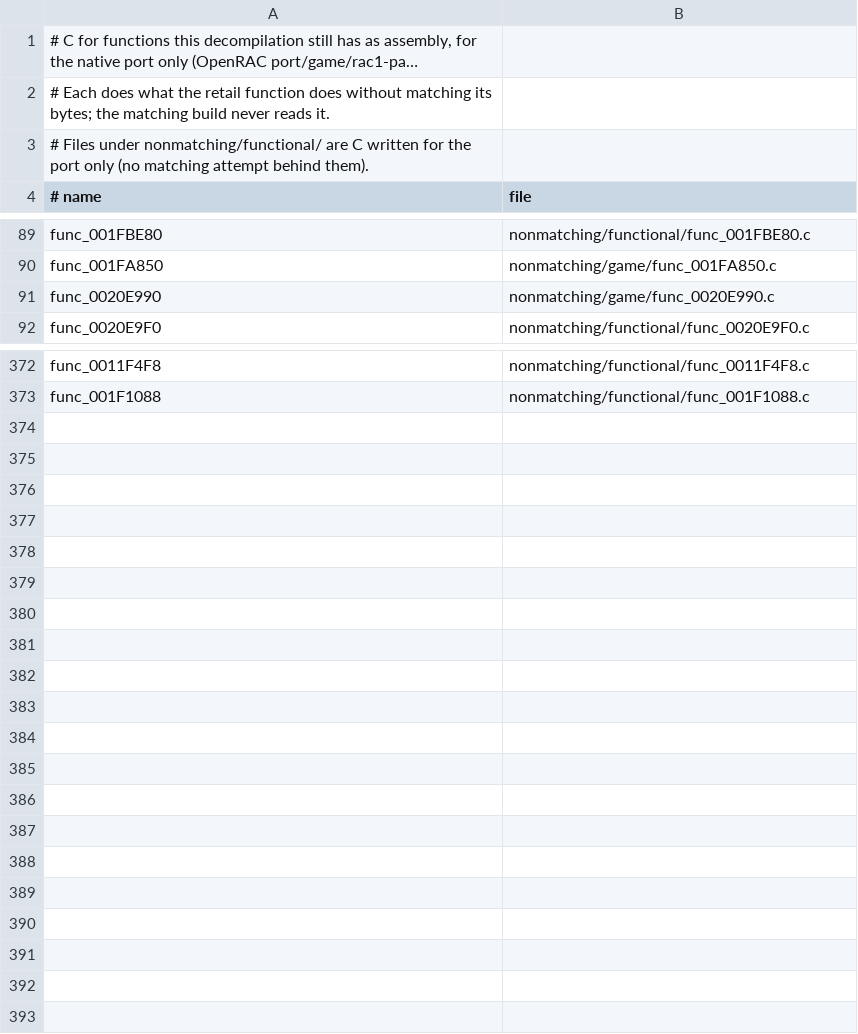
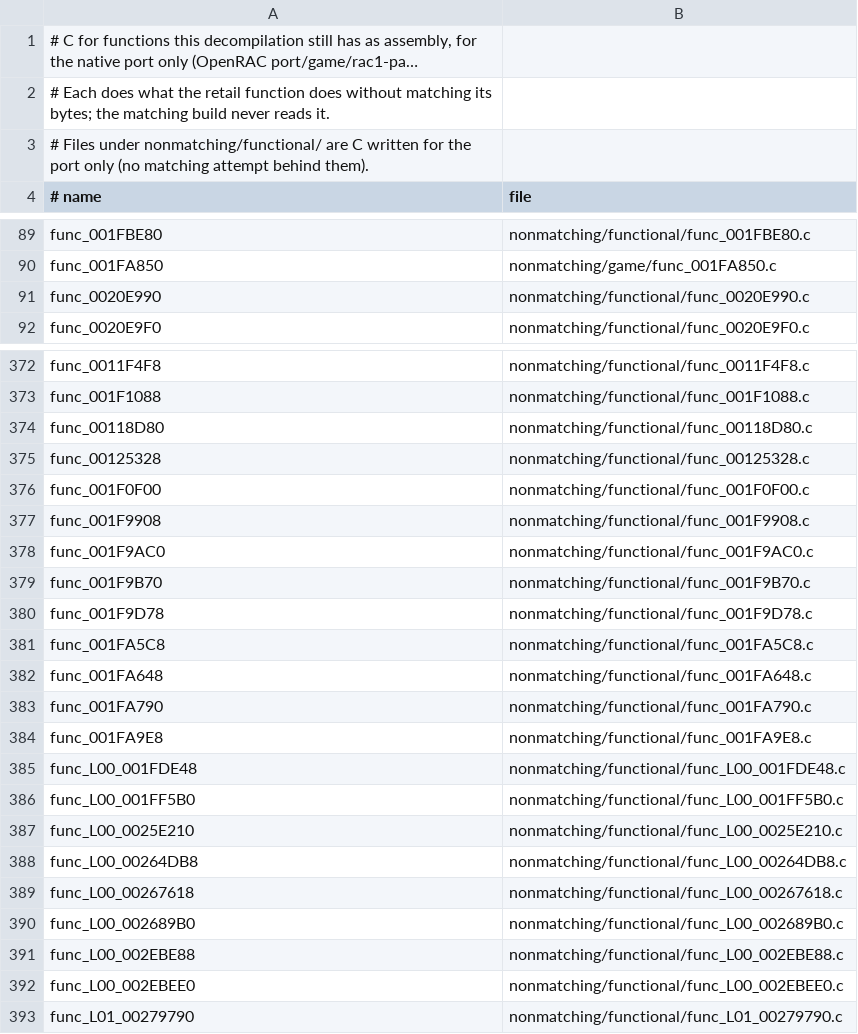
Before and after one commit to BIGGZ22/OpenRAC-NX, a TSV file: games/rac1/nonmatching/functional.tsv, drawn as a sheet; only a part is shown, gaps mark what is left out; long unchanged cells end in …; the diff covers the shown part only.

```diff
--- a/games/rac1/nonmatching/functional.tsv
+++ b/games/rac1/nonmatching/functional.tsv
@@ -90,3 +90,3 @@ func_001FBE80	nonmatching/functional/func_001FBE80.c
 func_001FA850	nonmatching/game/func_001FA850.c
-func_0020E990	nonmatching/game/func_0020E990.c
+func_0020E990	nonmatching/functional/func_0020E990.c
 func_0020E9F0	nonmatching/functional/func_0020E9F0.c
@@ -373 +373,21 @@ func_0011F4F8	nonmatching/functional/func_0011F4F8.c
 func_001F1088	nonmatching/functional/func_001F1088.c
+func_00118D80	nonmatching/functional/func_00118D80.c
+func_00125328	nonmatching/functional/func_00125328.c
+func_001F0F00	nonmatching/functional/func_001F0F00.c
+func_001F9908	nonmatching/functional/func_001F9908.c
+func_001F9AC0	nonmatching/functional/func_001F9AC0.c
+func_001F9B70	nonmatching/functional/func_001F9B70.c
+func_001F9D78	nonmatching/functional/func_001F9D78.c
+func_001FA5C8	nonmatching/functional/func_001FA5C8.c
+func_001FA648	nonmatching/functional/func_001FA648.c
+func_001FA790	nonmatching/functional/func_001FA790.c
+func_001FA9E8	nonmatching/functional/func_001FA9E8.c
+func_L00_001FDE48	nonmatching/functional/func_L00_001FDE48.c
+func_L00_001FF5B0	nonmatching/functional/func_L00_001FF5B0.c
+func_L00_0025E210	nonmatching/functional/func_L00_0025E210.c
+func_L00_00264DB8	nonmatching/functional/func_L00_00264DB8.c
+func_L00_00267618	nonmatching/functional/func_L00_00267618.c
+func_L00_002689B0	nonmatching/functional/func_L00_002689B0.c
+func_L00_002EBE88	nonmatching/functional/func_L00_002EBE88.c
+func_L00_002EBEE0	nonmatching/functional/func_L00_002EBEE0.c
+func_L01_00279790	nonmatching/functional/func_L01_00279790.c
```
Also changed, not shown: 5 edited cells elsewhere in this file, 53 other files.
